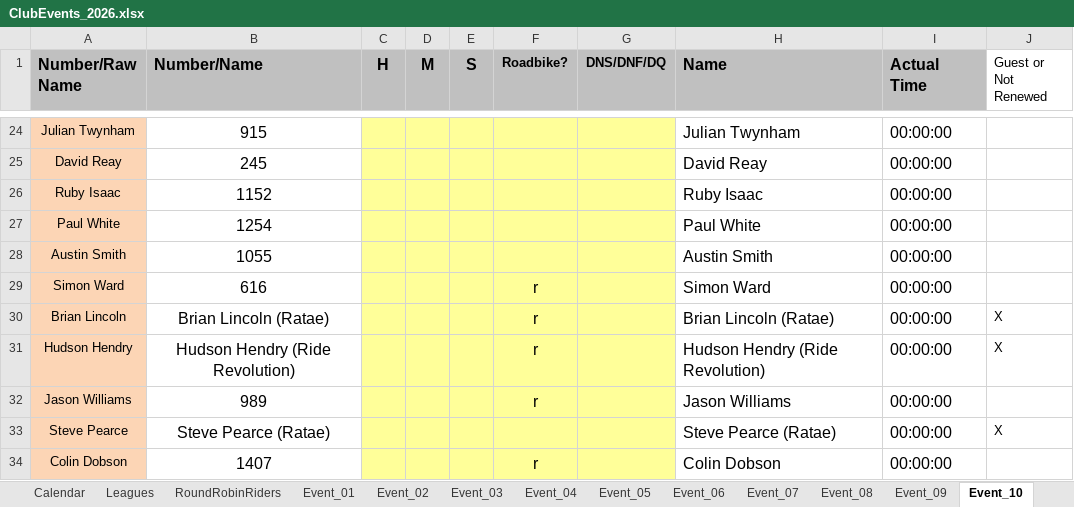
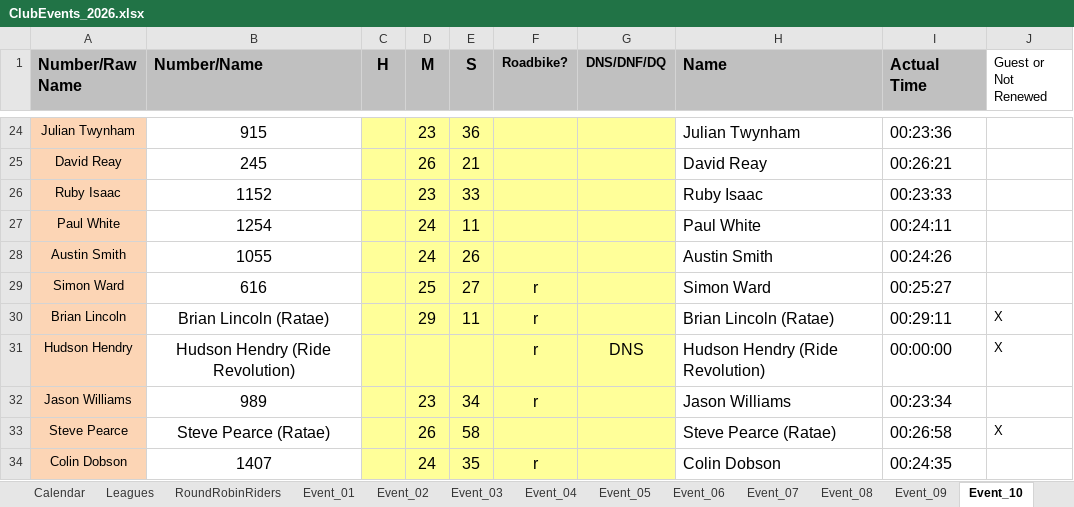
Before and after one commit to WellandValleyCC/WellandValleyCC.github.io, an Excel workbook: data/ClubEvents_2026.xlsx, sheet Event_10, drawn as a sheet; only a part is shown, gaps mark what is left out; values as stored, in another font and other column widths than the file's, no borders; conditional formats not drawn; the diff covers the shown part only; the diff names each change by its address in the sheet, - before the commit and + after, or states it on an @@ line.

Commit message:
Event 10 results

```diff
--- a/data/ClubEvents_2026.xlsx (sheet Event_10)
+++ b/data/ClubEvents_2026.xlsx (sheet Event_10)
-D24 (M): (empty)
+D24 (M): 23
-E24 (S): (empty)
+E24 (S): 36
-I24 (Actual Time): 00:00:00
+I24 (Actual Time): 00:23:36
-D25 (M): (empty)
+D25 (M): 26
-E25 (S): (empty)
+E25 (S): 21
-I25 (Actual Time): 00:00:00
+I25 (Actual Time): 00:26:21
-D26 (M): (empty)
+D26 (M): 23
-E26 (S): (empty)
+E26 (S): 33
-I26 (Actual Time): 00:00:00
+I26 (Actual Time): 00:23:33
-D27:D28 (M): (empty)
+D27:D28 (M): 24
-E27 (S): (empty)
+E27 (S): 11
-I27 (Actual Time): 00:00:00
+I27 (Actual Time): 00:24:11
-E28 (S): (empty)
+E28 (S): 26
-I28 (Actual Time): 00:00:00
+I28 (Actual Time): 00:24:26
-D29 (M): (empty)
+D29 (M): 25
-E29 (S): (empty)
+E29 (S): 27
-I29 (Actual Time): 00:00:00
+I29 (Actual Time): 00:25:27
-D30 (M): (empty)
+D30 (M): 29
-E30 (S): (empty)
+E30 (S): 11
-I30 (Actual Time): 00:00:00
+I30 (Actual Time): 00:29:11
-G31 (DNS/DNF/DQ): (empty)
+G31 (DNS/DNF/DQ): DNS
-D32 (M): (empty)
+D32 (M): 23
-E32 (S): (empty)
+E32 (S): 34
-I32 (Actual Time): 00:00:00
+I32 (Actual Time): 00:23:34
-D33 (M): (empty)
+D33 (M): 26
-E33 (S): (empty)
+E33 (S): 58
-I33 (Actual Time): 00:00:00
+I33 (Actual Time): 00:26:58
-D34 (M): (empty)
+D34 (M): 24
-E34 (S): (empty)
+E34 (S): 35
-I34 (Actual Time): 00:00:00
+I34 (Actual Time): 00:24:35
```
Also changed, not shown: 5 added rows, 5 removed rows and 83 edited cells elsewhere in this sheet.
